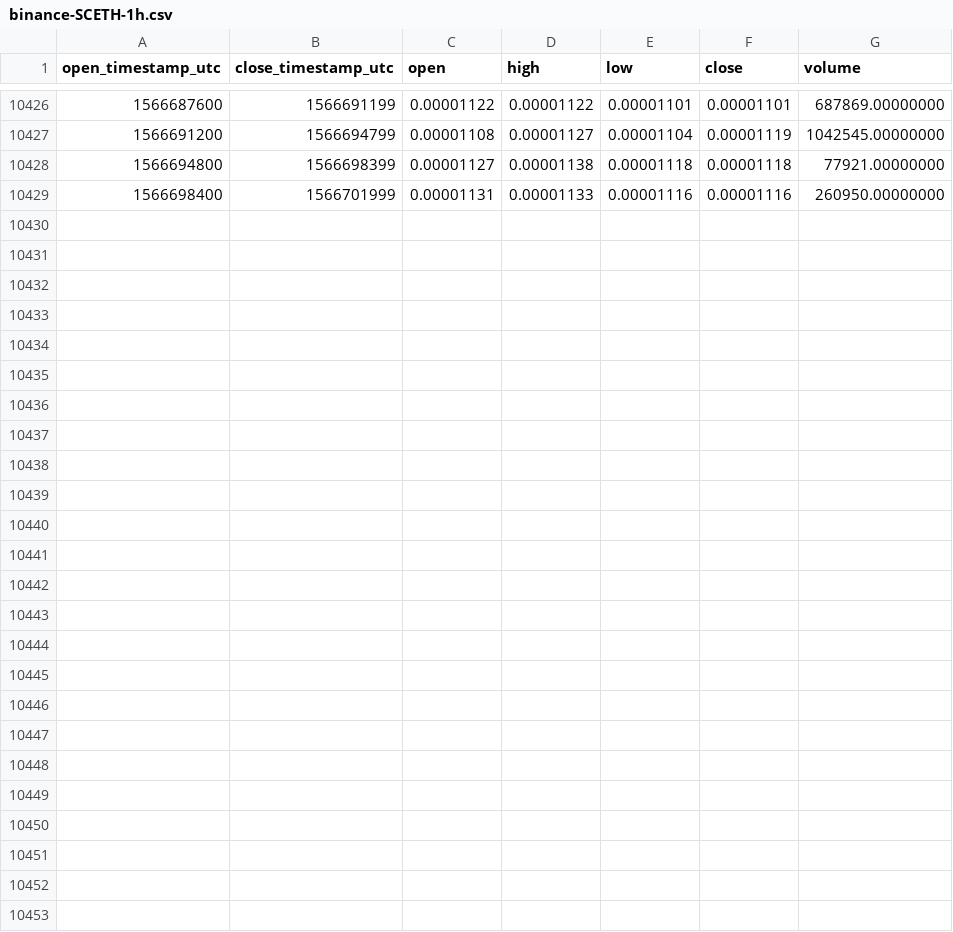
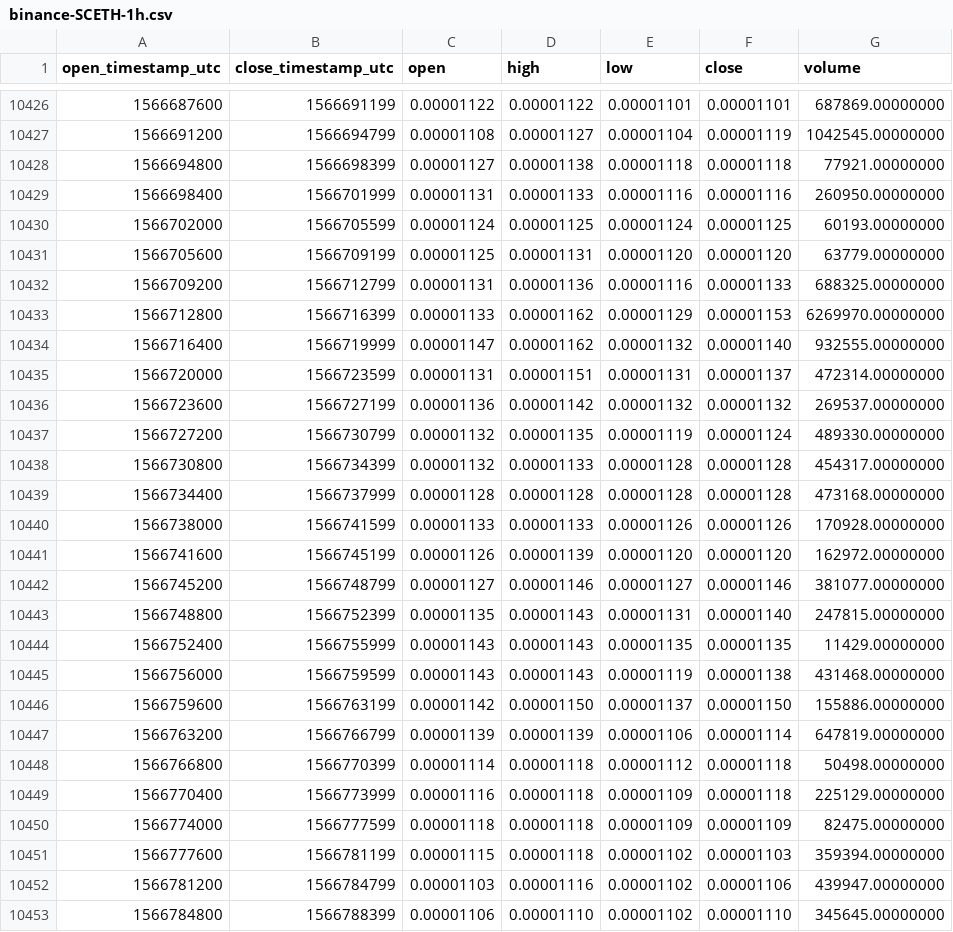
Before and after one commit to cryptobigbro/binance-SCETH, a CSV file: binance-SCETH-1h.csv, drawn as a sheet; only a part is shown, gaps mark what is left out; the diff names each change by its address in the sheet, - before the commit and + after, or states it on an @@ line.

Commit message:
Update OHLCV data.

```diff
--- a/binance-SCETH-1h.csv
+++ b/binance-SCETH-1h.csv
+row 10430: 1566702000 | 1566705599 | 0.00001124 | 0.00001125 | 0.00001124 | 0.00001125 | 60193.00000000
+row 10431: 1566705600 | 1566709199 | 0.00001125 | 0.00001131 | 0.00001120 | 0.00001120 | 63779.00000000
+row 10432: 1566709200 | 1566712799 | 0.00001131 | 0.00001136 | 0.00001116 | 0.00001133 | 688325.00000000
+row 10433: 1566712800 | 1566716399 | 0.00001133 | 0.00001162 | 0.00001129 | 0.00001153 | 6269970.00000000
+row 10434: 1566716400 | 1566719999 | 0.00001147 | 0.00001162 | 0.00001132 | 0.00001140 | 932555.00000000
+row 10435: 1566720000 | 1566723599 | 0.00001131 | 0.00001151 | 0.00001131 | 0.00001137 | 472314.00000000
+row 10436: 1566723600 | 1566727199 | 0.00001136 | 0.00001142 | 0.00001132 | 0.00001132 | 269537.00000000
+row 10437: 1566727200 | 1566730799 | 0.00001132 | 0.00001135 | 0.00001119 | 0.00001124 | 489330.00000000
+row 10438: 1566730800 | 1566734399 | 0.00001132 | 0.00001133 | 0.00001128 | 0.00001128 | 454317.00000000
+row 10439: 1566734400 | 1566737999 | 0.00001128 | 0.00001128 | 0.00001128 | 0.00001128 | 473168.00000000
+row 10440: 1566738000 | 1566741599 | 0.00001133 | 0.00001133 | 0.00001126 | 0.00001126 | 170928.00000000
+row 10441: 1566741600 | 1566745199 | 0.00001126 | 0.00001139 | 0.00001120 | 0.00001120 | 162972.00000000
+row 10442: 1566745200 | 1566748799 | 0.00001127 | 0.00001146 | 0.00001127 | 0.00001146 | 381077.00000000
+row 10443: 1566748800 | 1566752399 | 0.00001135 | 0.00001143 | 0.00001131 | 0.00001140 | 247815.00000000
+row 10444: 1566752400 | 1566755999 | 0.00001143 | 0.00001143 | 0.00001135 | 0.00001135 | 11429.00000000
+row 10445: 1566756000 | 1566759599 | 0.00001143 | 0.00001143 | 0.00001119 | 0.00001138 | 431468.00000000
+row 10446: 1566759600 | 1566763199 | 0.00001142 | 0.00001150 | 0.00001137 | 0.00001150 | 155886.00000000
+row 10447: 1566763200 | 1566766799 | 0.00001139 | 0.00001139 | 0.00001106 | 0.00001114 | 647819.00000000
+row 10448: 1566766800 | 1566770399 | 0.00001114 | 0.00001118 | 0.00001112 | 0.00001118 | 50498.00000000
+row 10449: 1566770400 | 1566773999 | 0.00001116 | 0.00001118 | 0.00001109 | 0.00001118 | 225129.00000000
+row 10450: 1566774000 | 1566777599 | 0.00001118 | 0.00001118 | 0.00001109 | 0.00001109 | 82475.00000000
+row 10451: 1566777600 | 1566781199 | 0.00001115 | 0.00001118 | 0.00001102 | 0.00001103 | 359394.00000000
+row 10452: 1566781200 | 1566784799 | 0.00001103 | 0.00001116 | 0.00001102 | 0.00001106 | 439947.00000000
+row 10453: 1566784800 | 1566788399 | 0.00001106 | 0.00001110 | 0.00001102 | 0.00001110 | 345645.00000000
```
Also changed, not shown: binance-SCETH-1d.csv.
